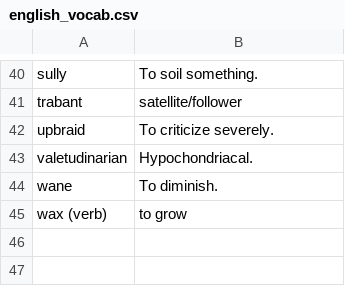
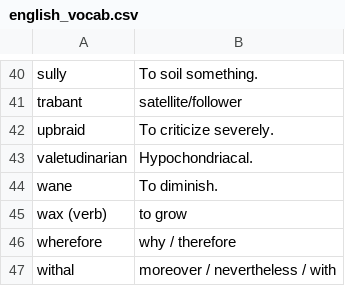
Before and after one commit to eudoxia0/flashcards, a CSV file: Sources/english_vocab.csv, drawn as a sheet; only a part is shown, gaps mark what is left out.

```diff
--- a/Sources/english_vocab.csv
+++ b/Sources/english_vocab.csv
@@ -45 +45,3 @@ wane, To diminish.
 wax (verb), to grow
+wherefore, why / therefore
+withal, moreover / nevertheless / with
```
Also changed, not shown: 1 other file.
